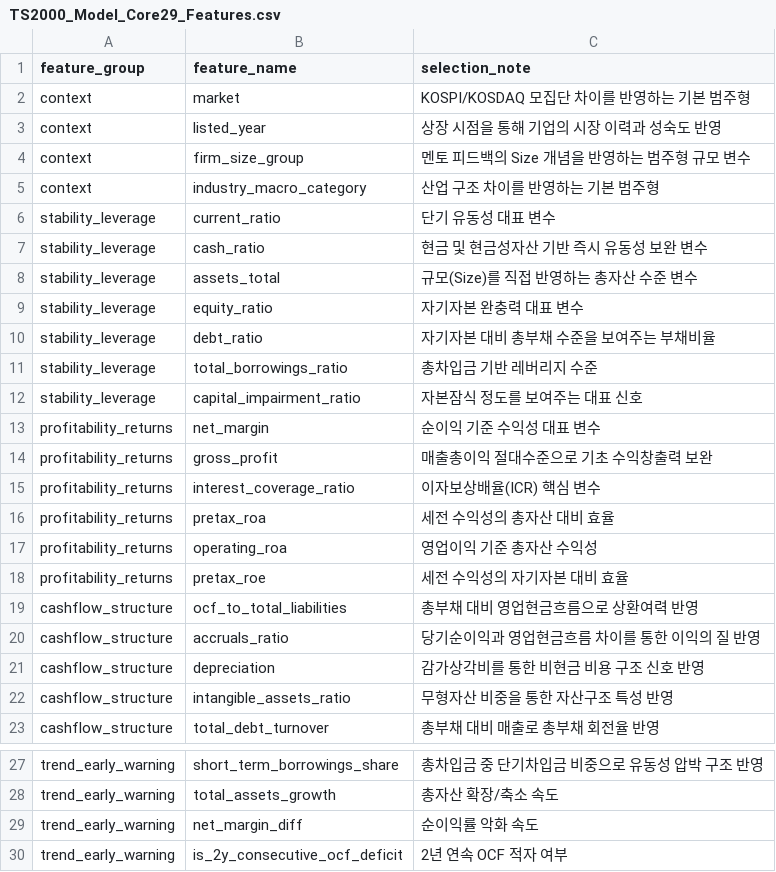
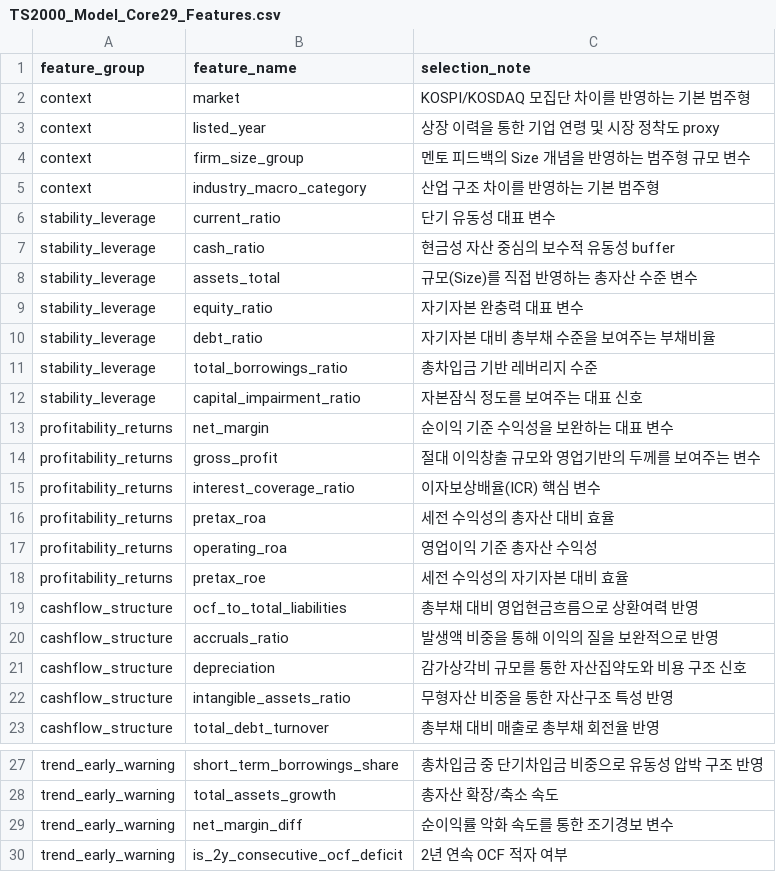
Before and after one commit to LADTO-develop/Corporate-Analysis-System, a CSV file: data/external/ts2000/TS2000_Model_Core29_Features.csv, drawn as a sheet; only a part is shown, gaps mark what is left out.

```diff
--- a/data/external/ts2000/TS2000_Model_Core29_Features.csv
+++ b/data/external/ts2000/TS2000_Model_Core29_Features.csv
@@ -2,3 +2,3 @@ feature_group,feature_name,selection_note
 context,market,KOSPI/KOSDAQ 모집단 차이를 반영하는 기본 범주형
-context,listed_year,상장 시점을 통해 기업의 시장 이력과 성숙도 반영
+context,listed_year,상장 이력을 통한 기업 연령 및 시장 정착도 proxy
 context,firm_size_group,멘토 피드백의 Size 개념을 반영하는 범주형 규모 변수
@@ -6,3 +6,3 @@ context,industry_macro_category,산업 구조 차이를 반영하는 기본 범
 stability_leverage,current_ratio,단기 유동성 대표 변수
-stability_leverage,cash_ratio,현금 및 현금성자산 기반 즉시 유동성 보완 변수
+stability_leverage,cash_ratio,현금성 자산 중심의 보수적 유동성 buffer
 stability_leverage,assets_total,규모(Size)를 직접 반영하는 총자산 수준 변수
@@ -12,4 +12,4 @@ stability_leverage,total_borrowings_ratio,총차입금 기반 레버리지 수
 stability_leverage,capital_impairment_ratio,자본잠식 정도를 보여주는 대표 신호
-profitability_returns,net_margin,순이익 기준 수익성 대표 변수
-profitability_returns,gross_profit,매출총이익 절대수준으로 기초 수익창출력 보완
+profitability_returns,net_margin,순이익 기준 수익성을 보완하는 대표 변수
+profitability_returns,gross_profit,절대 이익창출 규모와 영업기반의 두께를 보여주는 변수
 profitability_returns,interest_coverage_ratio,이자보상배율(ICR) 핵심 변수
@@ -19,4 +19,4 @@ profitability_returns,pretax_roe,세전 수익성의 자기자본 대비 효율
 cashflow_structure,ocf_to_total_liabilities,총부채 대비 영업현금흐름으로 상환여력 반영
-cashflow_structure,accruals_ratio,당기순이익과 영업현금흐름 차이를 통한 이익의 질 반영
-cashflow_structure,depreciation,감가상각비를 통한 비현금 비용 구조 신호 반영
+cashflow_structure,accruals_ratio,발생액 비중을 통해 이익의 질을 보완적으로 반영
+cashflow_structure,depreciation,감가상각비 규모를 통한 자산집약도와 비용 구조 신호
 cashflow_structure,intangible_assets_ratio,무형자산 비중을 통한 자산구조 특성 반영
@@ -28,3 +28,3 @@ trend_early_warning,short_term_borrowings_share,총차입금 중 단기차입금
 trend_early_warning,total_assets_growth,총자산 확장/축소 속도
-trend_early_warning,net_margin_diff,순이익률 악화 속도
+trend_early_warning,net_margin_diff,순이익률 악화 속도를 통한 조기경보 변수
 trend_early_warning,is_2y_consecutive_ocf_deficit,2년 연속 OCF 적자 여부
```
Also changed, not shown: data/external/ts2000/diagnostics/core29_multicollinearity/core29_numeric_correlation_matrix.csv, data/external/ts2000/diagnostics/core29_multicollinearity/core29_top_absolute_correlations.csv, 43 other files.
